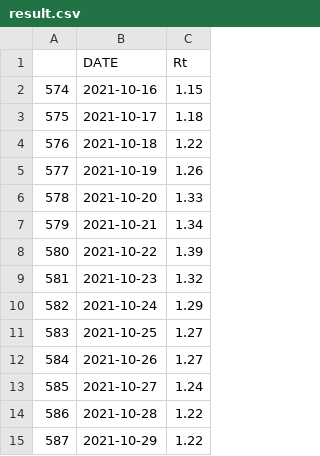
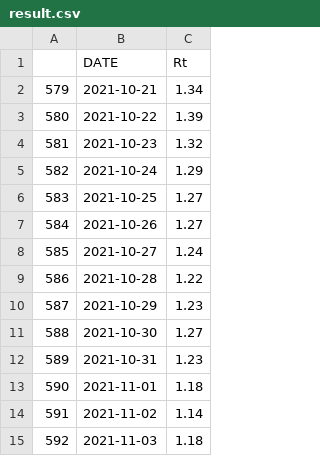
Before and after one commit to amcaw/reproduction_rate, a CSV file: result.csv, drawn as a sheet.

```diff
--- a/result.csv
+++ b/result.csv
@@ -1,7 +1,2 @@
 "","DATE","Rt"
-"574","2021-10-16","1.15"
-"575","2021-10-17","1.18"
-"576","2021-10-18","1.22"
-"577","2021-10-19","1.26"
-"578","2021-10-20","1.33"
 "579","2021-10-21","1.34"
@@ -14,2 +9,7 @@
 "586","2021-10-28","1.22"
-"587","2021-10-29","1.22"
+"587","2021-10-29","1.23"
+"588","2021-10-30","1.27"
+"589","2021-10-31","1.23"
+"590","2021-11-01","1.18"
+"591","2021-11-02","1.14"
+"592","2021-11-03","1.18"
```
